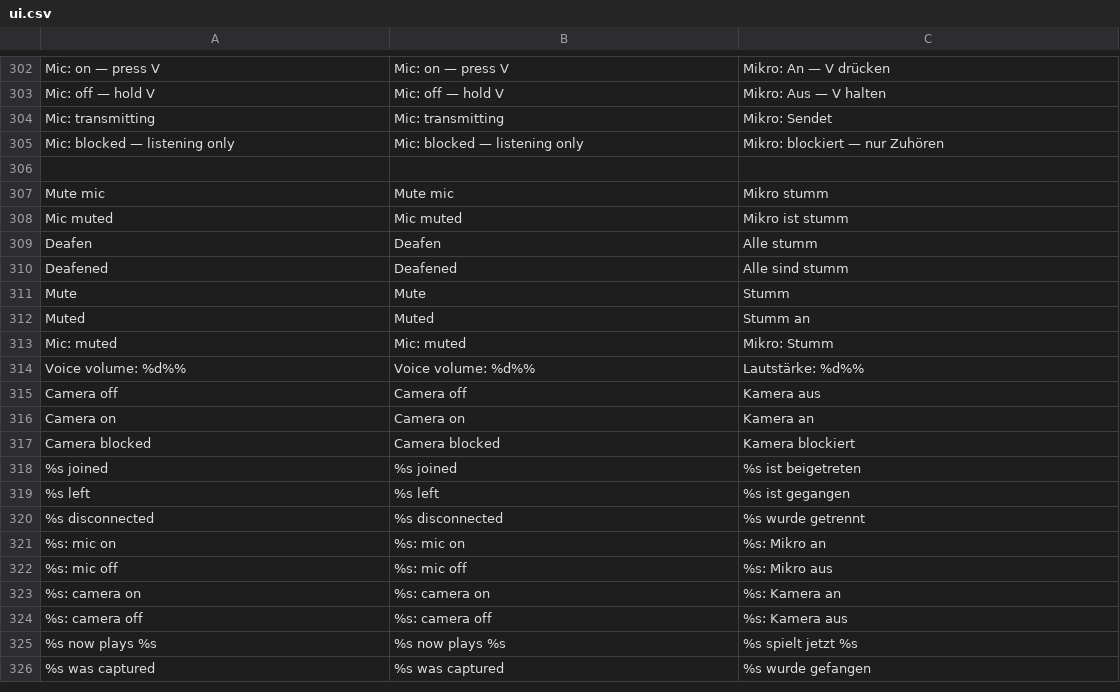
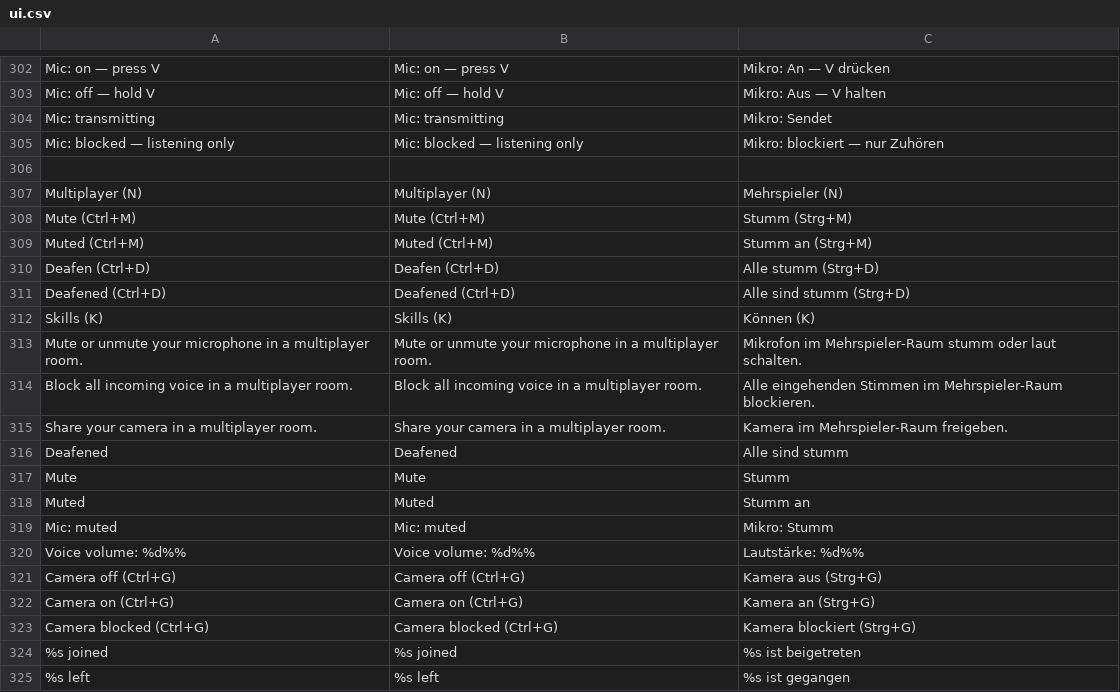
Before and after one commit to korjavin/godot-test1, a CSV file: assets/translations/ui.csv, drawn as a sheet; only a part is shown, gaps mark what is left out; the shorter side is filled out with more unchanged rows; removed rows and columns are numbered as before the commit, all else as after; the diff names each change by its address in the sheet, - before the commit and + after, or states it on an @@ line.

Commit message:
k4l: every HUD button shows its hotkey; Ctrl+M/D/G chords for voice switches
Labels gain their keys (Multiplayer (N), Mute/Muted (Ctrl+M),
Deafen/Deafened (Ctrl+D), Camera off/on/blocked (Ctrl+G), Skills (K)),
each routed through its button's handler with no second state var.
Cross-check compares (keycode, ctrl) pairs; help card and locale
budgets follow. Bead godot-test1-k4l.

```diff
--- a/assets/translations/ui.csv
+++ b/assets/translations/ui.csv
-row 307: Mute mic | Mute mic | Mikro stumm
-row 308: Mic muted | Mic muted | Mikro ist stumm
-row 309: Deafen | Deafen | Alle stumm
+row 307: Multiplayer (N) | Multiplayer (N) | Mehrspieler (N)
+row 308: Mute (Ctrl+M) | Mute (Ctrl+M) | Stumm (Strg+M)
+row 309: Muted (Ctrl+M) | Muted (Ctrl+M) | Stumm an (Strg+M)
+row 310: Deafen (Ctrl+D) | Deafen (Ctrl+D) | Alle stumm (Strg+D)
+row 311: Deafened (Ctrl+D) | Deafened (Ctrl+D) | Alle sind stumm (Strg+D)
+row 312: Skills (K) | Skills (K) | Können (K)
+row 313: Mute or unmute your microphone in a multiplayer room. | Mute or unmute your microphone in a multiplayer room. | Mikrofon im Mehrspieler-Raum stumm oder laut schalten.
+row 314: Block all incoming voice in a multiplayer room. | Block all incoming voice in a multiplayer room. | Alle eingehenden Stimmen im Mehrspieler-Raum blockieren.
+row 315: Share your camera in a multiplayer room. | Share your camera in a multiplayer room. | Kamera im Mehrspieler-Raum freigeben.
-row 315: Camera off | Camera off | Kamera aus
-row 316: Camera on | Camera on | Kamera an
-row 317: Camera blocked | Camera blocked | Kamera blockiert
+row 321: Camera off (Ctrl+G) | Camera off (Ctrl+G) | Kamera aus (Strg+G)
+row 322: Camera on (Ctrl+G) | Camera on (Ctrl+G) | Kamera an (Strg+G)
+row 323: Camera blocked (Ctrl+G) | Camera blocked (Ctrl+G) | Kamera blockiert (Strg+G)
```
Also changed, not shown: 10 other files.
